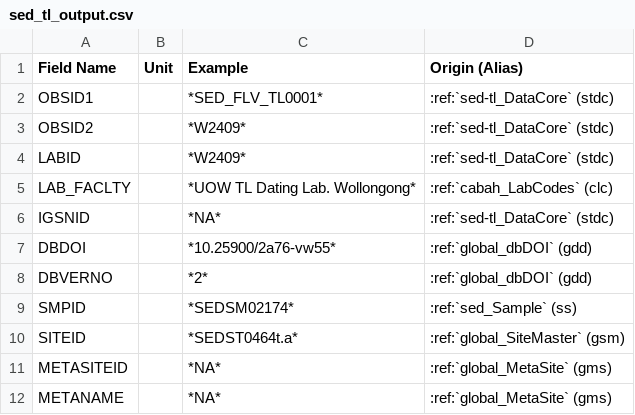
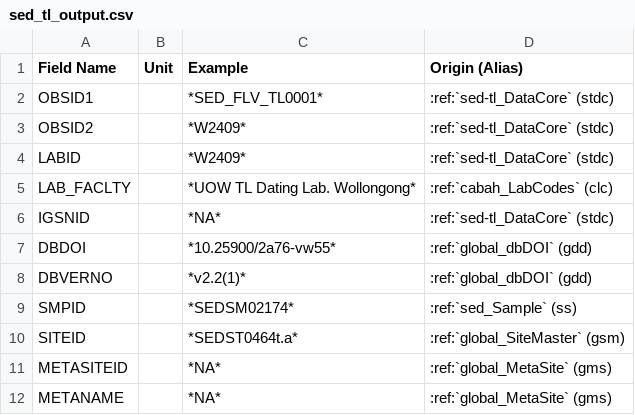
Before and after one commit to octopus-db/documentation, a CSV file: docs/source/csv_tables/sed_tl_output.csv, drawn as a sheet; only a part is shown.

```diff
--- a/docs/source/csv_tables/sed_tl_output.csv
+++ b/docs/source/csv_tables/sed_tl_output.csv
@@ -7,3 +7,3 @@ IGSNID,,*NA*,:ref:`sed-tl_DataCore` (stdc)
 DBDOI,,*10.25900/2a76-vw55*,:ref:`global_dbDOI` (gdd)
-DBVERNO,,*2*,:ref:`global_dbDOI` (gdd)
+DBVERNO,,*v2.2(1)*,:ref:`global_dbDOI` (gdd)
 SMPID,,*SEDSM02174*,:ref:`sed_Sample` (ss)
```
Also changed, not shown: docs/source/csv_tables/arch_c14_output.csv, docs/source/csv_tables/crn_output.csv, 7 other files.
